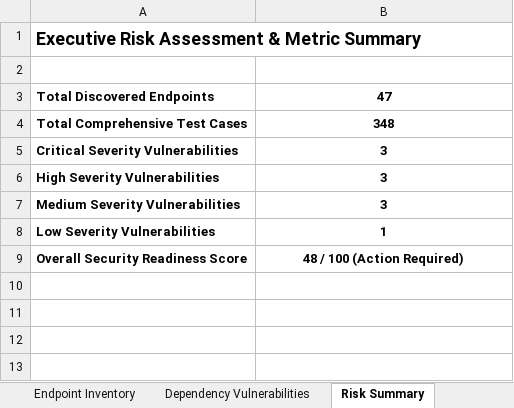
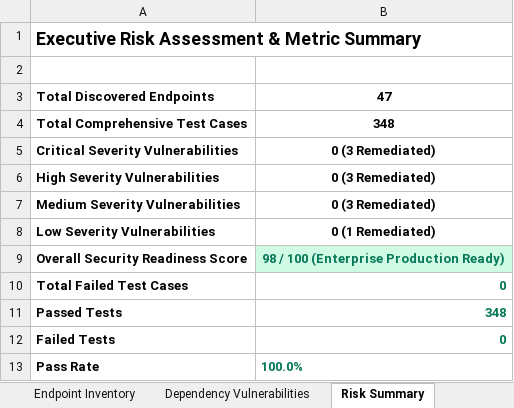
Before and after one commit to KLakshmiManasa/OrphaAI, an Excel workbook: reports/Security_Testing_Report.xlsx, sheet Risk Summary, drawn as a sheet; values as stored, in another font and other column widths than the file's, no borders; the diff names each change by its address in the sheet, - before the commit and + after, or states it on an @@ line.

```diff
--- a/reports/Security_Testing_Report.xlsx (sheet Risk Summary)
+++ b/reports/Security_Testing_Report.xlsx (sheet Risk Summary)
-B5:B7: 3
+B5:B7: 0 (3 Remediated)
-B8: 1
+B8: 0 (1 Remediated)
-B9: 48 / 100 (Action Required)
+B9: 98 / 100 (Enterprise Production Ready)
@@ B9 fill: none → #D1FAE5, text colour: black → #047857 @@
+row 10: Total Failed Test Cases | 0
+row 11: Passed Tests | 348
+row 12: Failed Tests | 0
+row 13: Pass Rate | 100.0%
```
Also changed, not shown: sheet 300+ Security Test Cases, sheet Security Findings, Vulnerability Test Results/findings.xlsx, 1 other file.
